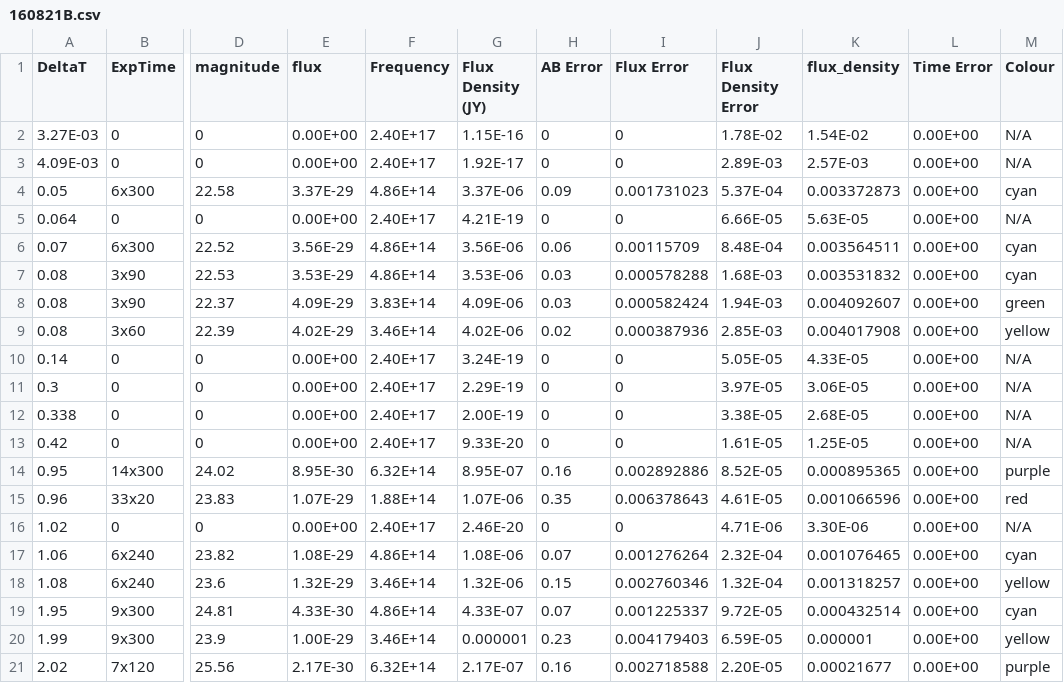
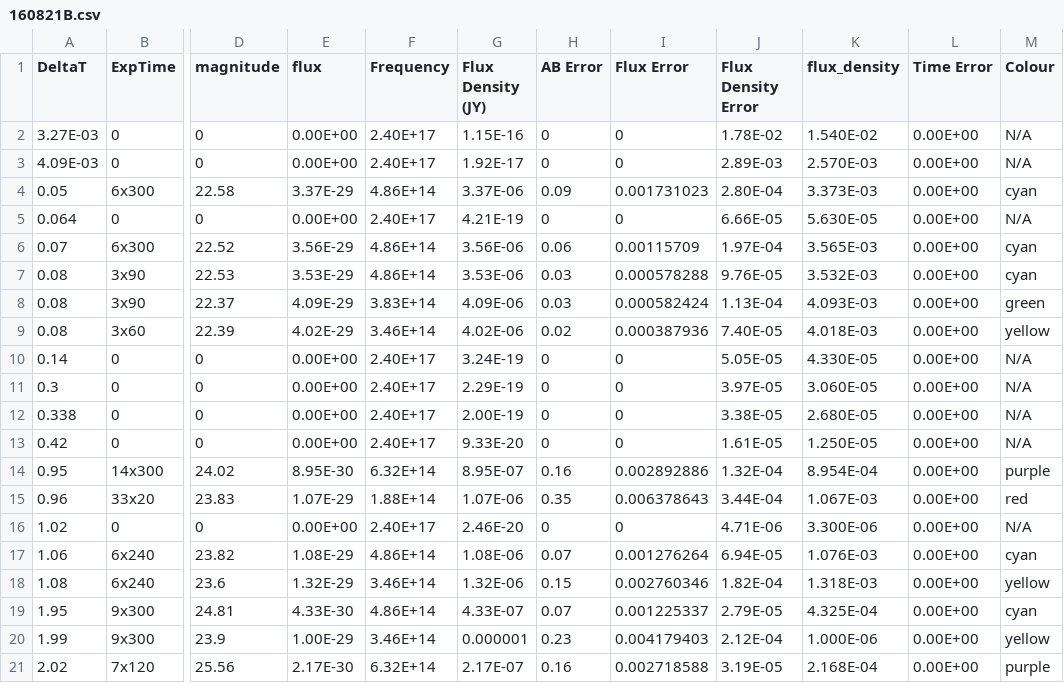
Before and after one commit to HarryM2000/PHYS498-Masters-Project, a CSV file: 160821B.csv, drawn as a sheet; only a part is shown, gaps mark what is left out; the diff covers the shown part only; the diff names each change by its address in the sheet, - before the commit and + after, or states it on an @@ line.

```diff
--- a/160821B.csv
+++ b/160821B.csv
-K2 (flux_density): 1.54E-02
+K2 (flux_density): 1.540E-02
-K3 (flux_density): 2.57E-03
+K3 (flux_density): 2.570E-03
-J4 (Flux Density Error): 5.37E-04
+J4 (Flux Density Error): 2.80E-04
-K4 (flux_density): 0.003372873
+K4 (flux_density): 3.373E-03
-K5 (flux_density): 5.63E-05
+K5 (flux_density): 5.630E-05
-J6 (Flux Density Error): 8.48E-04
+J6 (Flux Density Error): 1.97E-04
-K6 (flux_density): 0.003564511
+K6 (flux_density): 3.565E-03
-J7 (Flux Density Error): 1.68E-03
+J7 (Flux Density Error): 9.76E-05
-K7 (flux_density): 0.003531832
+K7 (flux_density): 3.532E-03
-J8 (Flux Density Error): 1.94E-03
+J8 (Flux Density Error): 1.13E-04
-K8 (flux_density): 0.004092607
+K8 (flux_density): 4.093E-03
-J9 (Flux Density Error): 2.85E-03
+J9 (Flux Density Error): 7.40E-05
-K9 (flux_density): 0.004017908
+K9 (flux_density): 4.018E-03
-K10 (flux_density): 4.33E-05
+K10 (flux_density): 4.330E-05
-K11 (flux_density): 3.06E-05
+K11 (flux_density): 3.060E-05
-K12 (flux_density): 2.68E-05
+K12 (flux_density): 2.680E-05
-K13 (flux_density): 1.25E-05
+K13 (flux_density): 1.250E-05
-J14 (Flux Density Error): 8.52E-05
+J14 (Flux Density Error): 1.32E-04
-K14 (flux_density): 0.000895365
+K14 (flux_density): 8.954E-04
-J15 (Flux Density Error): 4.61E-05
+J15 (Flux Density Error): 3.44E-04
-K15 (flux_density): 0.001066596
+K15 (flux_density): 1.067E-03
-K16 (flux_density): 3.30E-06
+K16 (flux_density): 3.300E-06
-J17 (Flux Density Error): 2.32E-04
+J17 (Flux Density Error): 6.94E-05
-K17 (flux_density): 0.001076465
+K17 (flux_density): 1.076E-03
-J18 (Flux Density Error): 1.32E-04
+J18 (Flux Density Error): 1.82E-04
-K18 (flux_density): 0.001318257
+K18 (flux_density): 1.318E-03
-J19 (Flux Density Error): 9.72E-05
+J19 (Flux Density Error): 2.79E-05
-K19 (flux_density): 0.000432514
+K19 (flux_density): 4.325E-04
-J20 (Flux Density Error): 6.59E-05
+J20 (Flux Density Error): 2.12E-04
-K20 (flux_density): 0.000001
+K20 (flux_density): 1.000E-06
-J21 (Flux Density Error): 2.20E-05
+J21 (Flux Density Error): 3.19E-05
-K21 (flux_density): 0.00021677
+K21 (flux_density): 2.168E-04
```
Also changed, not shown: 31 edited cells elsewhere in this file, 3 other files.
